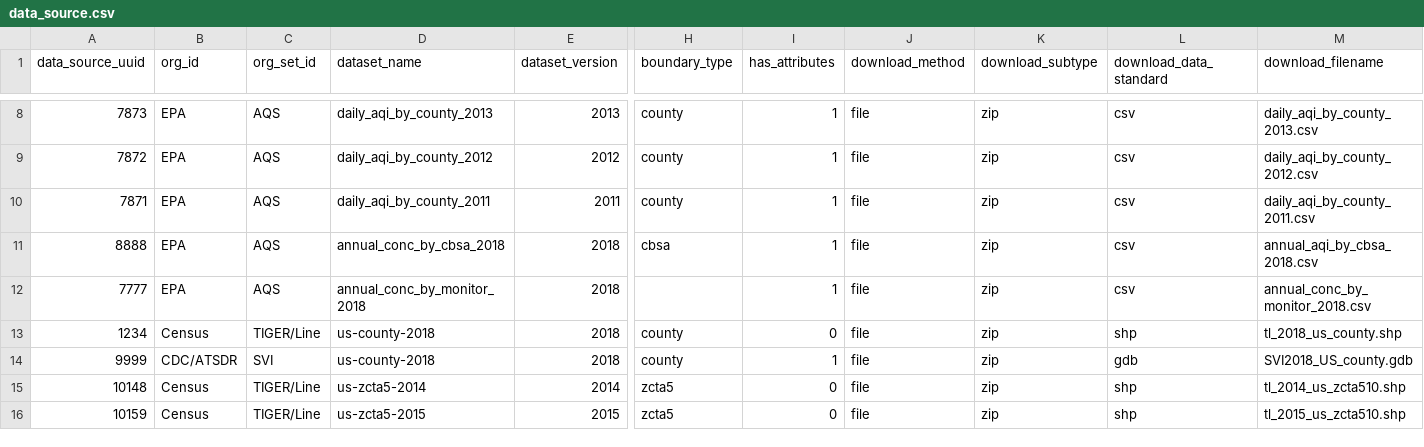
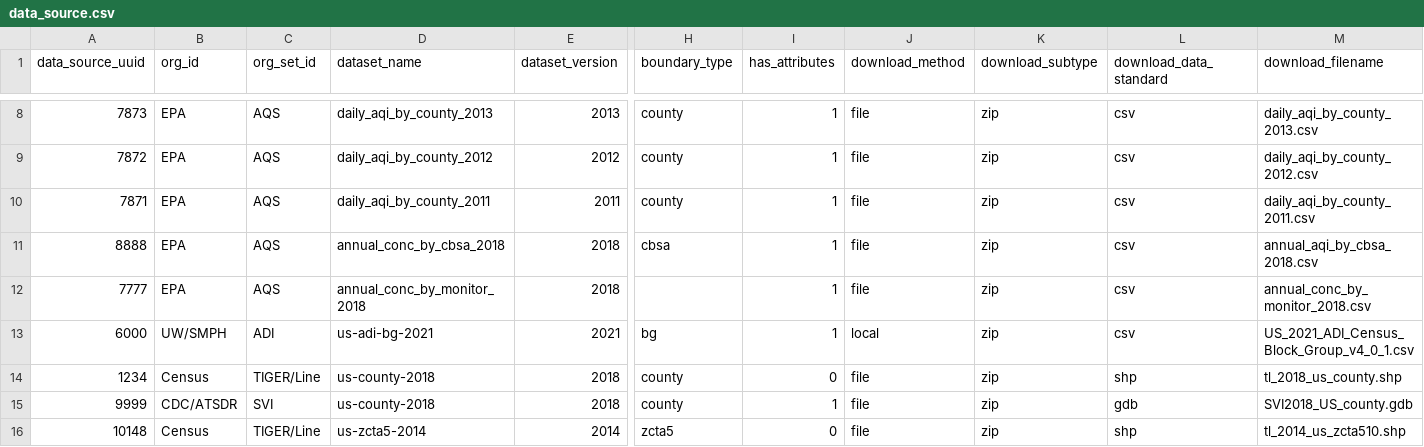
Before and after one commit to OHDSI/GIS, a CSV file: inst/csv/data_source.csv, drawn as a sheet; only a part is shown, gaps mark what is left out; the shorter side is filled out with more unchanged rows; rows hold the shown columns only; the diff names each change by its address in the sheet, - before the commit and + after, or states it on an @@ line.

Commit message:
Add ADI to data_source

```diff
--- a/inst/csv/data_source.csv
+++ b/inst/csv/data_source.csv
+row 13: 6000 | UW/SMPH | ADI | us-adi-bg-2021 | 2021 | bg | 1 | local | zip | csv | US_2021_ADI_Census_Block_Group_v4_0_1.csv
```
